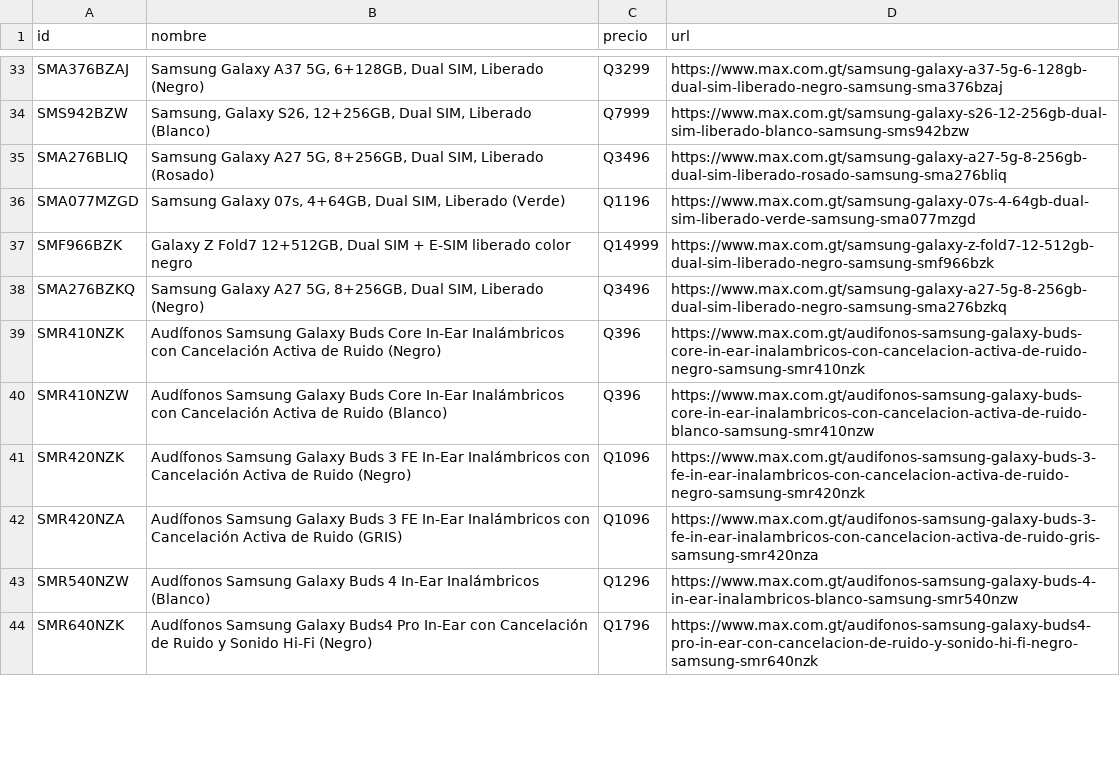
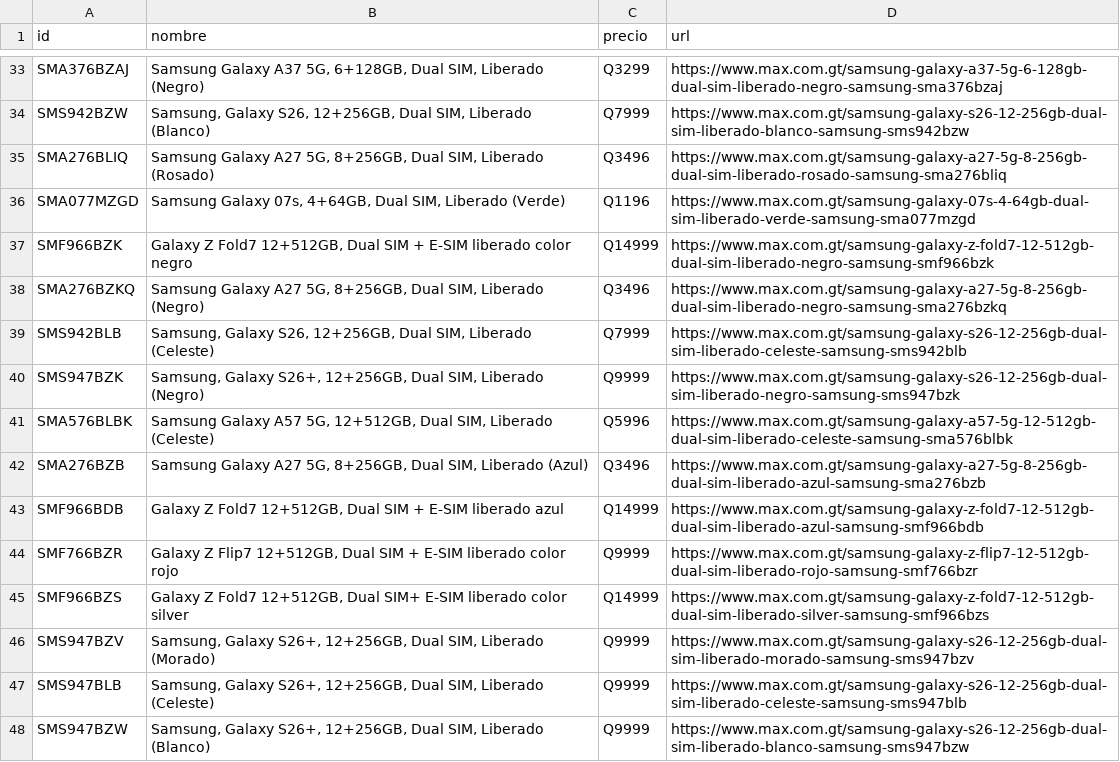
Before and after one commit to goldenboy1496/reporte-precios, a CSV file: data/productos_max.csv, drawn as a sheet; only a part is shown, gaps mark what is left out; the shorter side is filled out with more unchanged rows; the diff covers the shown part only.

```diff
--- a/data/productos_max.csv
+++ b/data/productos_max.csv
@@ -38 +38,11 @@ SMF966BZK,"Galaxy Z Fold7 12+512GB, Dual SIM + E-SIM liberado color negro",Q1499
 SMA276BZKQ,"Samsung Galaxy A27 5G, 8+256GB, Dual SIM, Liberado (Negro)",Q3496,https://www.max.com.gt/samsung-galaxy-a27-5g-8-256gb-dual-sim-liberado-negro-samsung-sma276bzkq
+SMS942BLB,"Samsung, Galaxy S26, 12+256GB, Dual SIM, Liberado (Celeste)",Q7999,https://www.max.com.gt/samsung-galaxy-s26-12-256gb-dual-sim-liberado-celeste-samsung-sms942blb
+SMS947BZK,"Samsung, Galaxy S26+, 12+256GB, Dual SIM, Liberado (Negro)",Q9999,https://www.max.com.gt/samsung-galaxy-s26-12-256gb-dual-sim-liberado-negro-samsung-sms947bzk
+SMA576BLBK,"Samsung Galaxy A57 5G, 12+512GB, Dual SIM, Liberado (Celeste)",Q5996,https://www.max.com.gt/samsung-galaxy-a57-5g-12-512gb-dual-sim-liberado-celeste-samsung-sma576blbk
+SMA276BZB,"Samsung Galaxy A27 5G, 8+256GB, Dual SIM, Liberado (Azul)",Q3496,https://www.max.com.gt/samsung-galaxy-a27-5g-8-256gb-dual-sim-liberado-azul-samsung-sma276bzb
+SMF966BDB,"Galaxy Z Fold7 12+512GB, Dual SIM + E-SIM liberado azul",Q14999,https://www.max.com.gt/samsung-galaxy-z-fold7-12-512gb-dual-sim-liberado-azul-samsung-smf966bdb
+SMF766BZR,"Galaxy Z Flip7 12+512GB, Dual SIM + E-SIM liberado color rojo",Q9999,https://www.max.com.gt/samsung-galaxy-z-flip7-12-512gb-dual-sim-liberado-rojo-samsung-smf766bzr
+SMF966BZS,"Galaxy Z Fold7 12+512GB, Dual SIM+ E-SIM liberado color silver",Q14999,https://www.max.com.gt/samsung-galaxy-z-fold7-12-512gb-dual-sim-liberado-silver-samsung-smf966bzs
+SMS947BZV,"Samsung, Galaxy S26+, 12+256GB, Dual SIM, Liberado (Morado)",Q9999,https://www.max.com.gt/samsung-galaxy-s26-12-256gb-dual-sim-liberado-morado-samsung-sms947bzv
+SMS947BLB,"Samsung, Galaxy S26+, 12+256GB, Dual SIM, Liberado (Celeste)",Q9999,https://www.max.com.gt/samsung-galaxy-s26-12-256gb-dual-sim-liberado-celeste-samsung-sms947blb
+SMS947BZW,"Samsung, Galaxy S26+, 12+256GB, Dual SIM, Liberado (Blanco)",Q9999,https://www.max.com.gt/samsung-galaxy-s26-12-256gb-dual-sim-liberado-blanco-samsung-sms947bzw
```
Also changed, not shown: 9 added rows and 17 moved rows elsewhere in this file, productos_max.csv, 3 other files.
